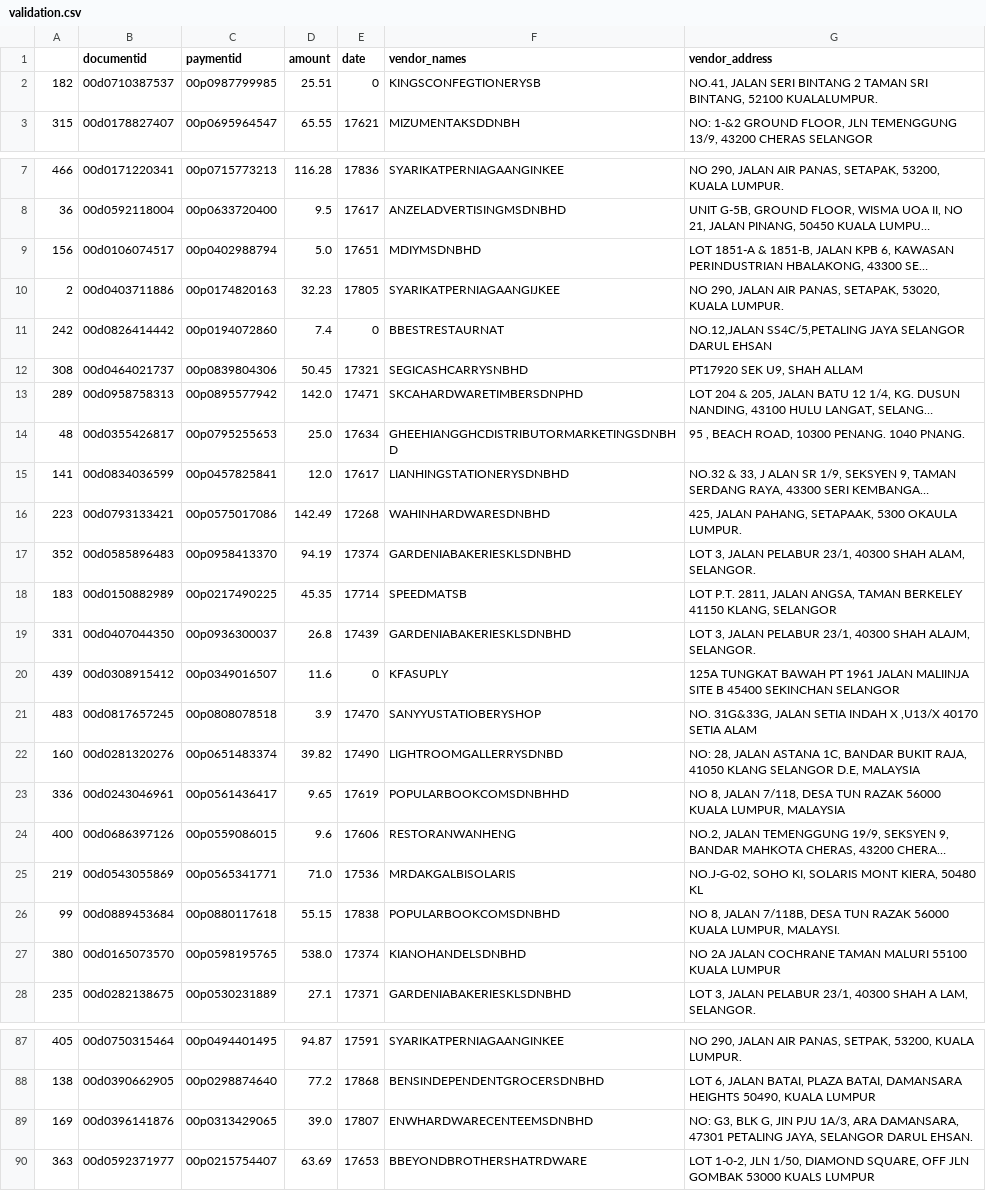
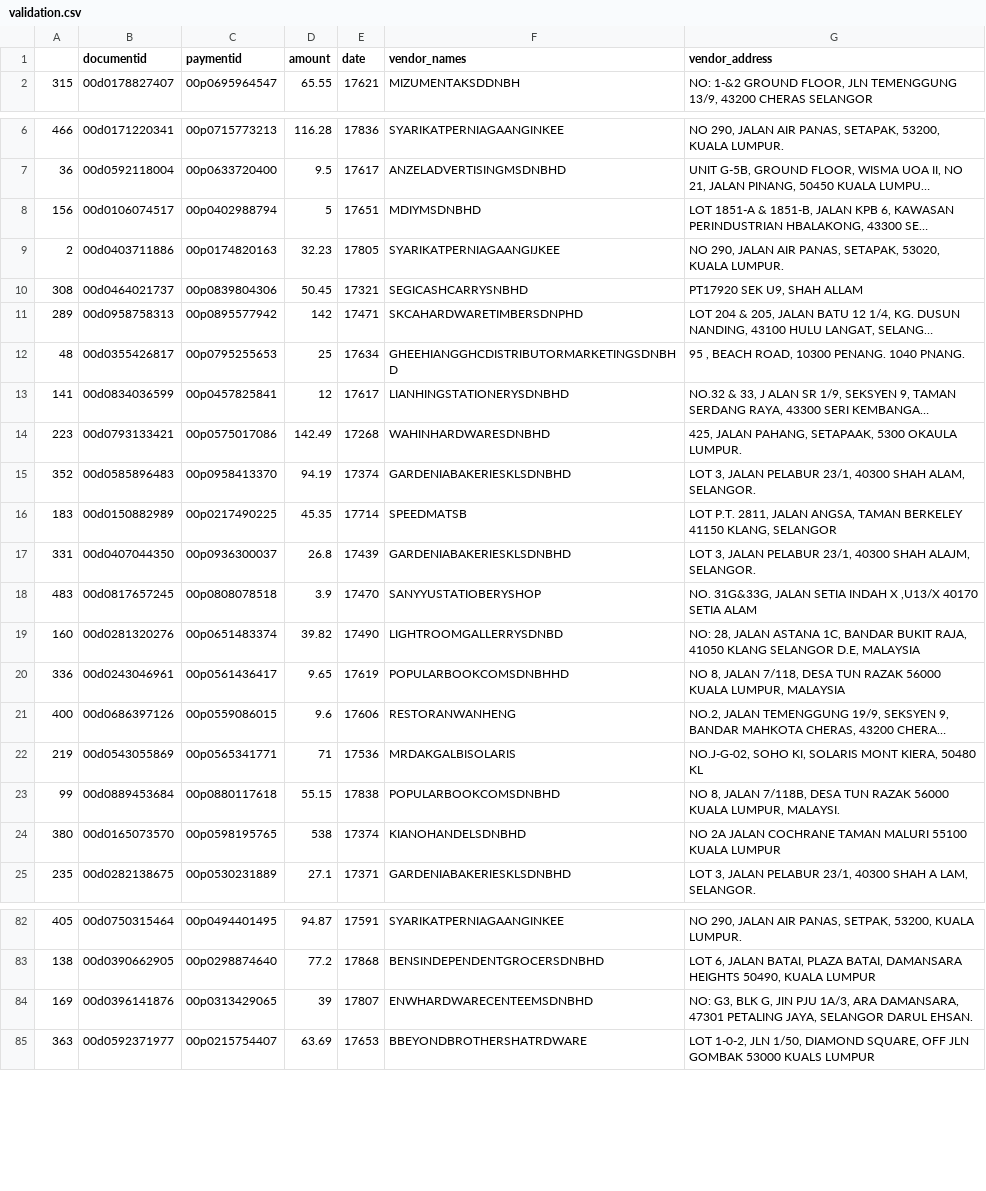
Before and after one commit to lillyroelofs/Datathon_UH_Coogs, a CSV file: validation.csv, drawn as a sheet; only a part is shown, gaps mark what is left out; long unchanged cells end in …; removed rows and columns are numbered as before the commit, all else as after; the diff covers the shown part only; the diff names each change by its address in the sheet, - before the commit and + after, or states it on an @@ line.

```diff
--- a/validation.csv
+++ b/validation.csv
-row 2: 182 | 00d0710387537 | 00p0987799985 | 25.51 | 0 | KINGSCONFEGTIONERYSB | NO.41, JALAN SERI BINTANG 2 TAMAN SRI BINTANG, 52100 KUALALUMPUR.
-D8 (amount): 5.0
+D8 (amount): 5
-row 11: 242 | 00d0826414442 | 00p0194072860 | 7.4 | 0 | BBESTRESTAURNAT | NO.12,JALAN SS4C/5,PETALING JAYA SELANGOR DARUL EHSAN
-D11 (amount): 142.0
+D11 (amount): 142
-D12 (amount): 25.0
+D12 (amount): 25
-D13 (amount): 12.0
+D13 (amount): 12
-row 20: 439 | 00d0308915412 | 00p0349016507 | 11.6 | 0 | KFASUPLY | 125A TUNGKAT BAWAH PT 1961 JALAN MALIINJA SITE B 45400 SEKINCHAN SELANGOR
-D22 (amount): 71.0
+D22 (amount): 71
-D24 (amount): 538.0
+D24 (amount): 538
-D84 (amount): 39.0
+D84 (amount): 39
```
Also changed, not shown: 3 removed rows and 14 edited cells elsewhere in this file, train.csv, 9 other files.
